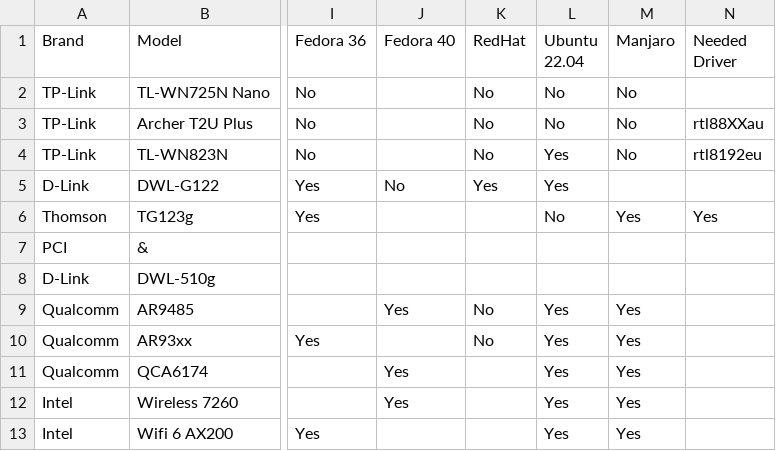
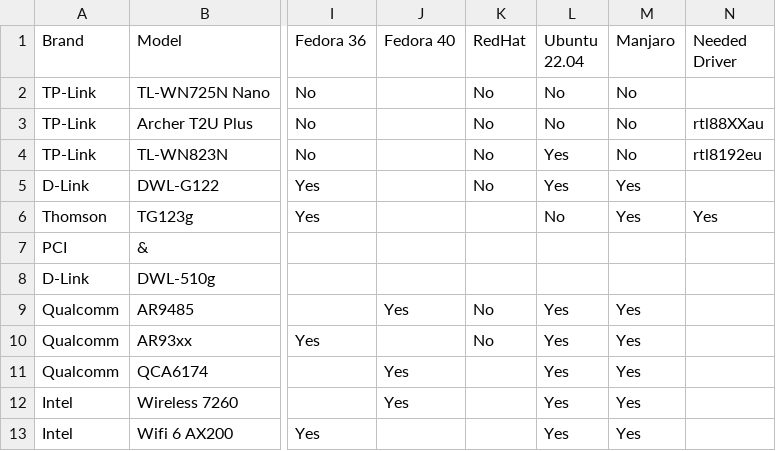
Before and after one commit to TuxStory/Working-OoB-Linux-Wifi, a CSV file: Wifi-OoB-Linux.csv, drawn as a sheet; only a part is shown, gaps mark what is left out; the diff names each change by its address in the sheet, - before the commit and + after, or states it on an @@ line.

Commit message:
Update Wifi-OoB-Linux.csv
co

```diff
--- a/Wifi-OoB-Linux.csv
+++ b/Wifi-OoB-Linux.csv
-J5 (Fedora 40): No
+J5 (Fedora 40): (empty)
-K5 (RedHat): Yes
+K5 (RedHat): No
-M5 (Manjaro): (empty)
+M5 (Manjaro): Yes
```
